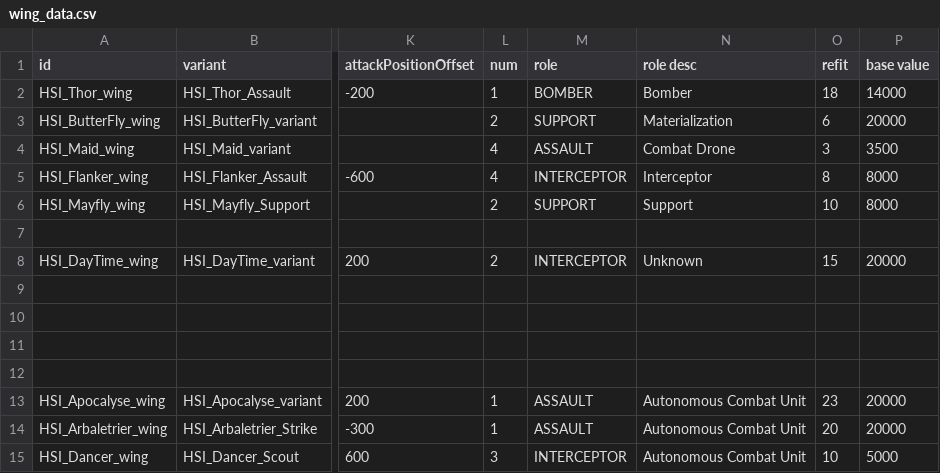
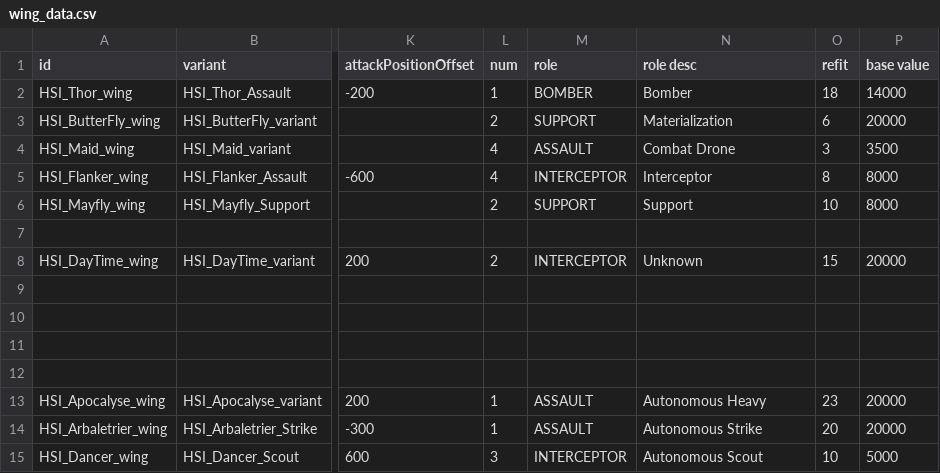
Before and after one commit to persocom01/HaloDynamicsShipIndustry_EN, a CSV file: data/hulls/wing_data.csv, drawn as a sheet; only a part is shown, gaps mark what is left out; the diff names each change by its address in the sheet, - before the commit and + after, or states it on an @@ line.

```diff
--- a/data/hulls/wing_data.csv
+++ b/data/hulls/wing_data.csv
-N13 (role desc): Autonomous Combat Unit
+N13 (role desc): Autonomous Heavy
-N14 (role desc): Autonomous Combat Unit
+N14 (role desc): Autonomous Strike
-N15 (role desc): Autonomous Combat Unit
+N15 (role desc): Autonomous Scout
```
Also changed, not shown: data/campaign/special_items.csv, data/strings/descriptions.csv, 8 other files.
